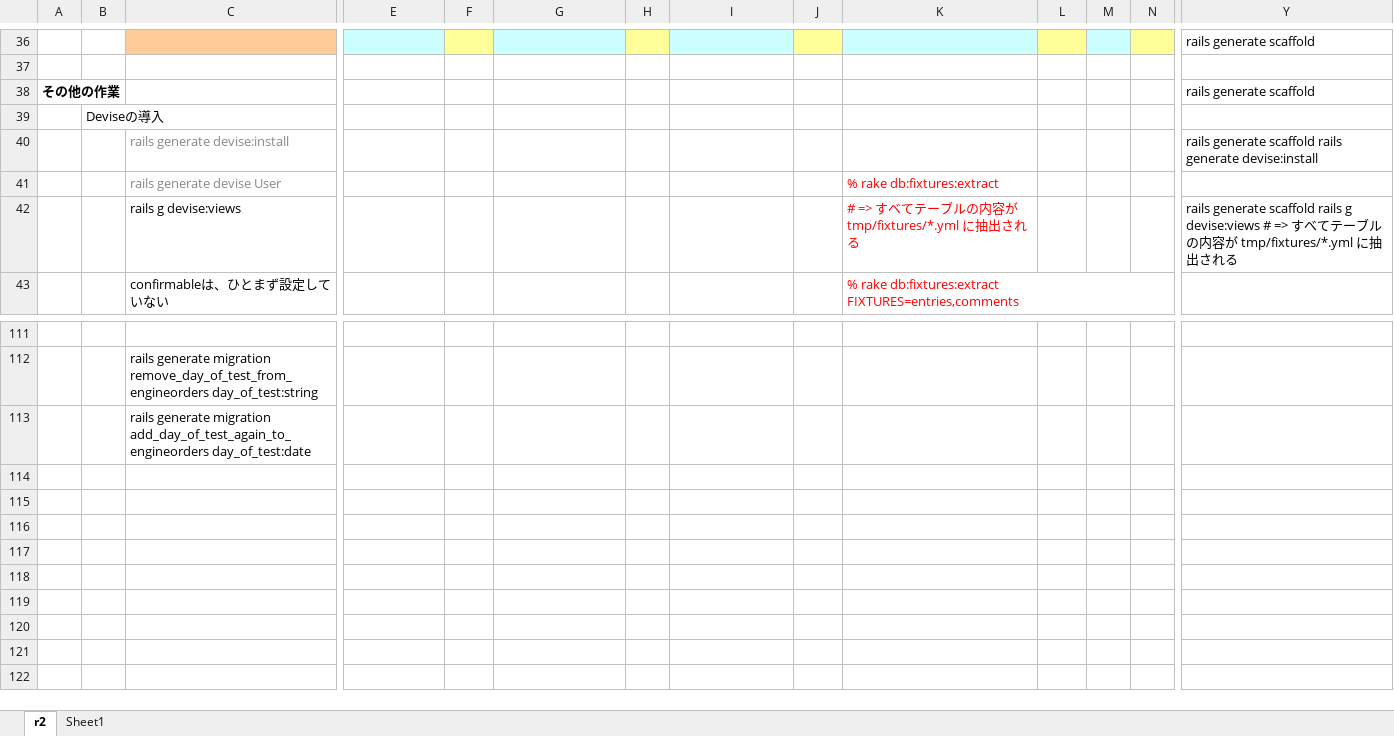
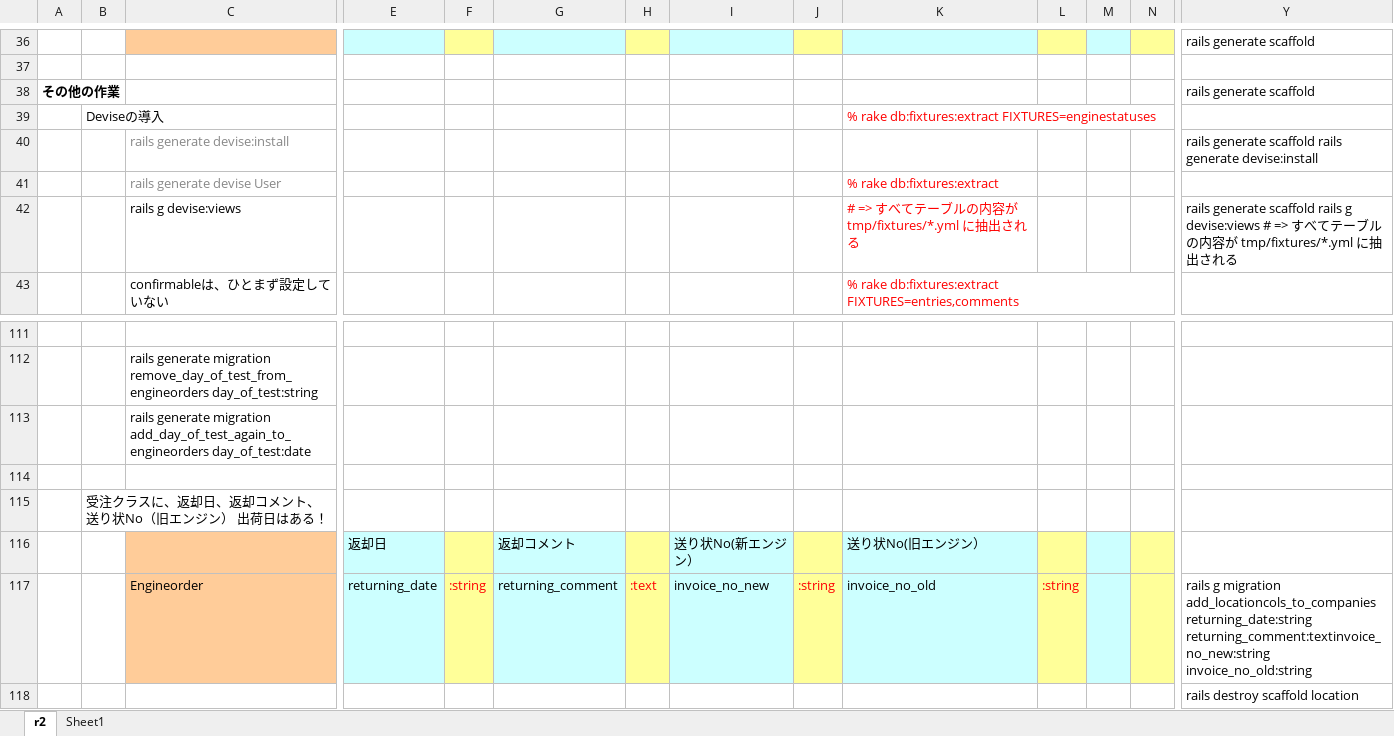
Before and after one commit to yada-ITA/csr2, an Excel workbook: doc/r2_scaffold.xlsx, sheet r2, drawn as a sheet; only a part is shown, gaps mark what is left out; values as stored, in another font and other column widths than the file's, no borders; rows hold the shown columns only; the diff names each change by its address in the sheet, - before the commit and + after, or states it on an @@ line.

```diff
--- a/doc/r2_scaffold.xlsx (sheet r2)
+++ b/doc/r2_scaffold.xlsx (sheet r2)
-K39: (empty)
+K39: % rake db:fixtures:extract FIXTURES=enginestatuses
+row 114: (empty)
+row 115:  | 受注クラスに、返却日、返却コメント、送り状No（旧エンジン） 出荷日はある！
+row 116:  |  |  | 返却日 |  | 返却コメント |  | 送り状No(新エンジン） |  | 送り状No(旧エンジン）
+row 117:  |  | Engineorder | returning_date | :string | returning_comment | :text | invoice_no_new | :string | invoice_no_old | :string |  |  | rails g migration add_locationcols_to_companies returning_date:string returning_comment:textinvoice_no_new:string invoice_no_old:string
+row 118:  |  |  |  |  |  |  |  |  |  |  |  |  | rails destroy scaffold location
```
Also changed, not shown: 3 other files.
